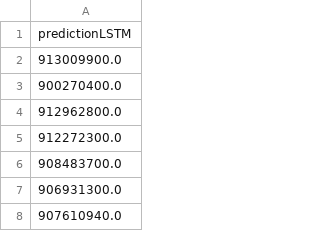
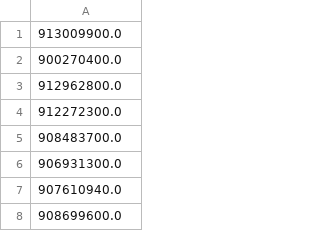
Before and after one commit to LarcesUece/UECE-RNP-PMon2022, a CSV file: predicoes vazao/LSTM/bbr/prediction_plot_bbr_MG-RS_LSTM.csv (was GRU-LSTM/prediction_plot_bbr_MG-RS_LSTM.csv), drawn as a sheet; only a part is shown; the shorter side is filled out with more unchanged rows; the diff names each change by its address in the sheet, - before the commit and + after, or states it on an @@ line.

```diff
--- a/GRU-LSTM/prediction_plot_bbr_MG-RS_LSTM.csv
+++ b/predicoes vazao/LSTM/bbr/prediction_plot_bbr_MG-RS_LSTM.csv
-row 1: predictionLSTM
```
Also changed, not shown: predicoes vazao/LSTM/bbr/prediction_plot_bbr_CE-SP_LSTM.csv, predicoes vazao/LSTM/bbr/prediction_plot_bbr_PA-BA_LSTM.csv, 27 other files.
